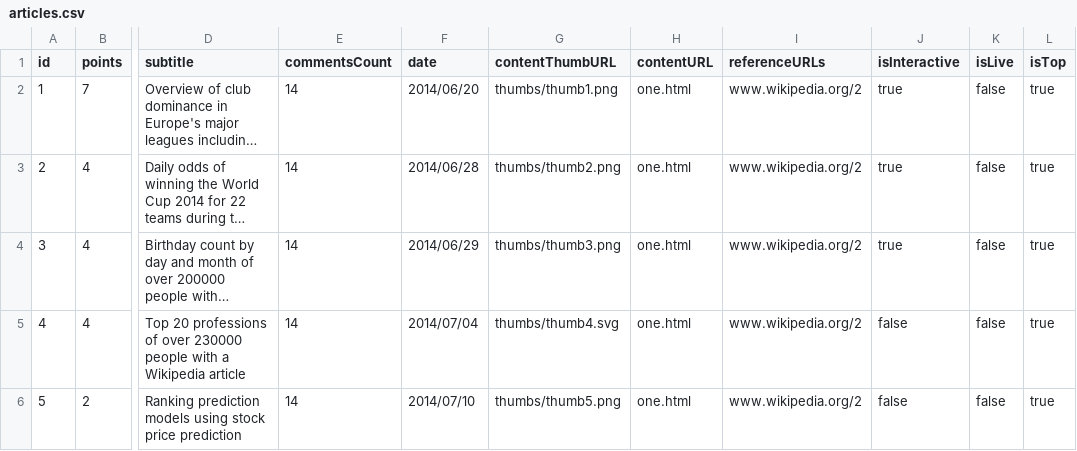
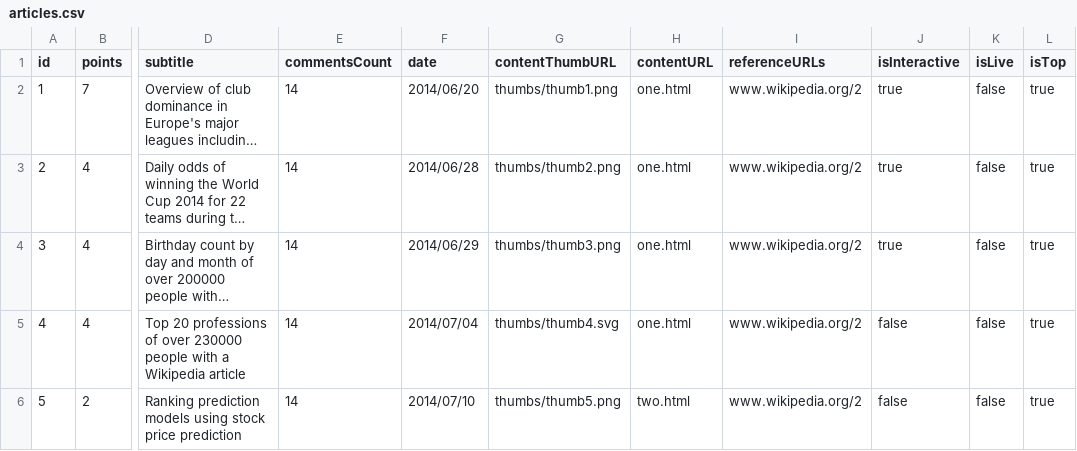
Before and after one commit to daumann/dailydatainsight, a CSV file: public/articleArchiv/articles.csv, drawn as a sheet; only a part is shown, gaps mark what is left out; long unchanged cells end in …; the diff names each change by its address in the sheet, - before the commit and + after, or states it on an @@ line.

Commit message:
added Article 5

```diff
--- a/public/articleArchiv/articles.csv
+++ b/public/articleArchiv/articles.csv
-H6 (contentURL): one.html
+H6 (contentURL): two.html
```
